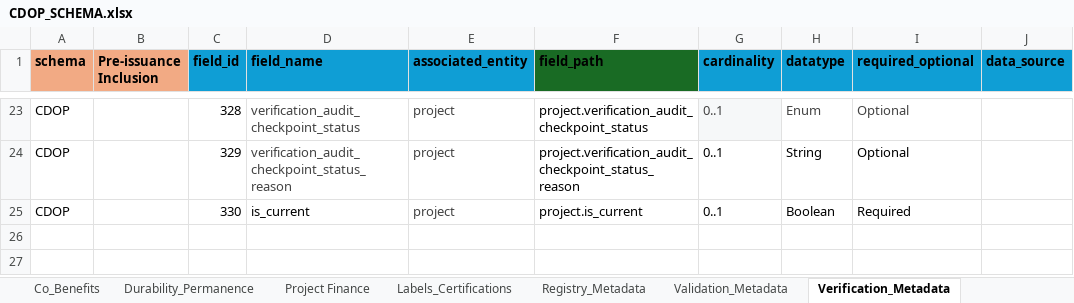
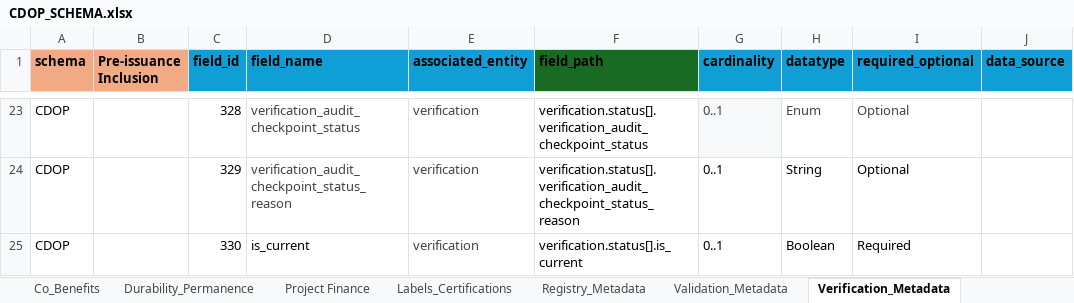
Before and after one commit to Carbon-Data-Open-Protocol/Carbon-Data-Open-Protocol, an Excel workbook: docs/CDOP_SCHEMA.xlsx, sheet Verification_Metadata, drawn as a sheet; only a part is shown, gaps mark what is left out; values as stored, in another font and other column widths than the file's, no borders; the diff covers the shown part only; the diff names each change by its address in the sheet, - before the commit and + after, or states it on an @@ line.

Commit message:
Add files via upload
Uploading CDOP SCHEMA that was previously present before generating test verification metadata JSON files.

```diff
--- a/docs/CDOP_SCHEMA.xlsx (sheet Verification_Metadata)
+++ b/docs/CDOP_SCHEMA.xlsx (sheet Verification_Metadata)
-E23:E25 (associated_entity): project
+E23:E25 (associated_entity): verification
-F23 (field_path): project.verification_audit_checkpoint_status
+F23 (field_path): verification.status[].verification_audit_checkpoint_status
-F24 (field_path): project.verification_audit_checkpoint_status_reason
+F24 (field_path): verification.status[].verification_audit_checkpoint_status_reason
-F25 (field_path): project.is_current
+F25 (field_path): verification.status[].is_current
```
Also changed, not shown: 42 edited cells and cell formats elsewhere in this sheet, sheet Full List.
